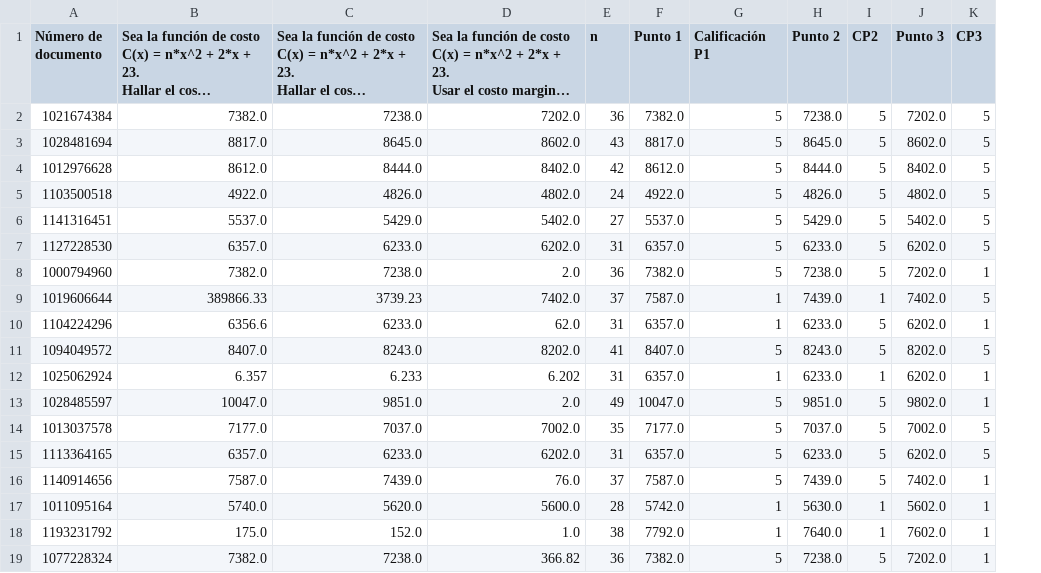
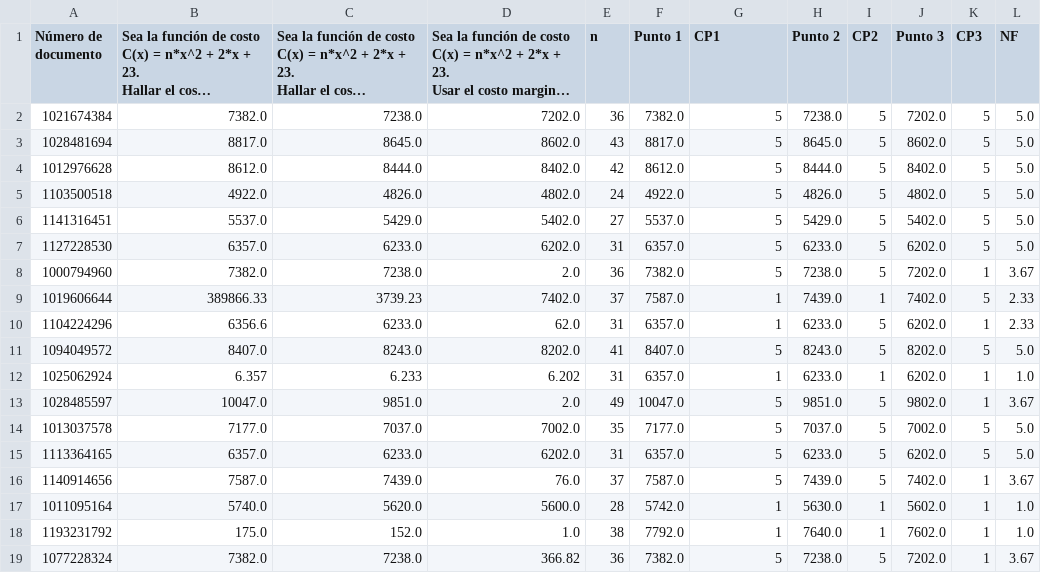
Before and after one commit to Laura02085/Proyecto_Final_Grupo_3, a CSV file: .pandas/Quiz Cálculo 1- Gobierno 22 de Octubre(1-18).csv, drawn as a sheet; long unchanged cells end in …; the diff names each change by its address in the sheet, - before the commit and + after, or states it on an @@ line.

```diff
--- a/.pandas/Quiz Cálculo 1- Gobierno 22 de Octubre(1-18).csv
+++ b/.pandas/Quiz Cálculo 1- Gobierno 22 de Octubre(1-18).csv
+column L (NF), rows 2-19: 5.0 | 5.0 | 5.0 | 5.0 | 5.0 | 5.0 | 3.67 | 2.33 | 2.33 | 5.0 | 1.0 | 3.67 | 5.0 | 5.0 | 3.67 | 1.0 | 1.0 | 3.67
-G1: Calificación P1
+G1: CP1
```
Also changed, not shown: 1 other file.
